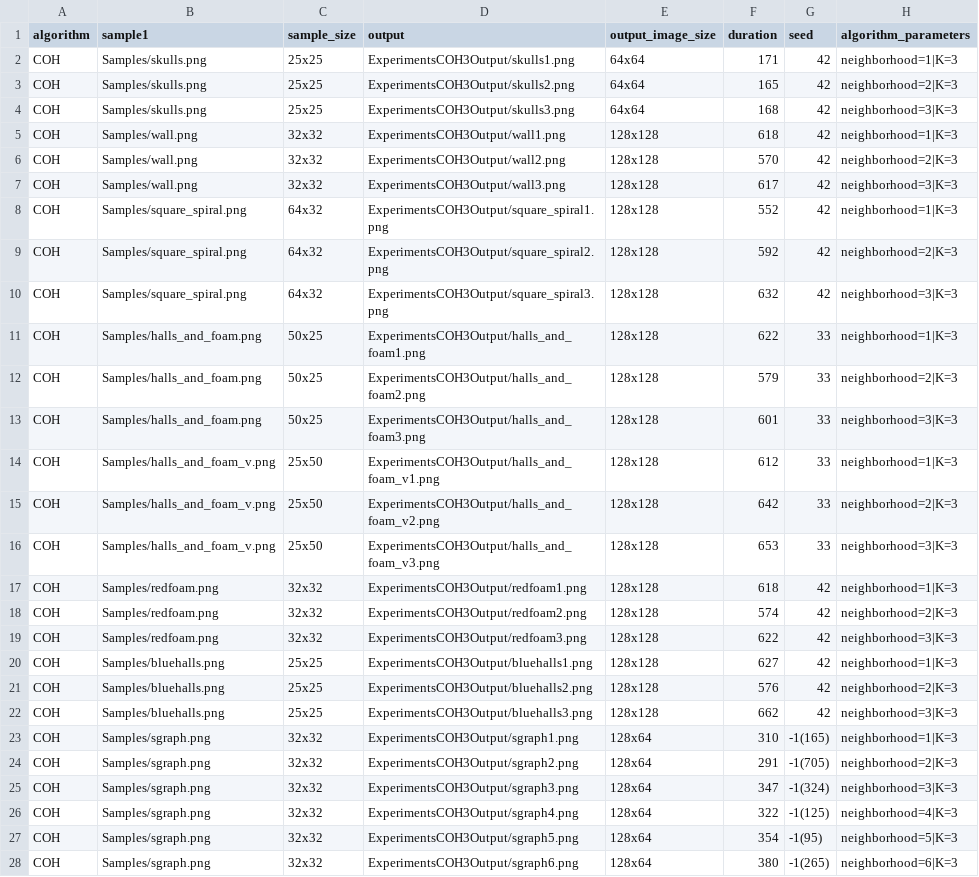
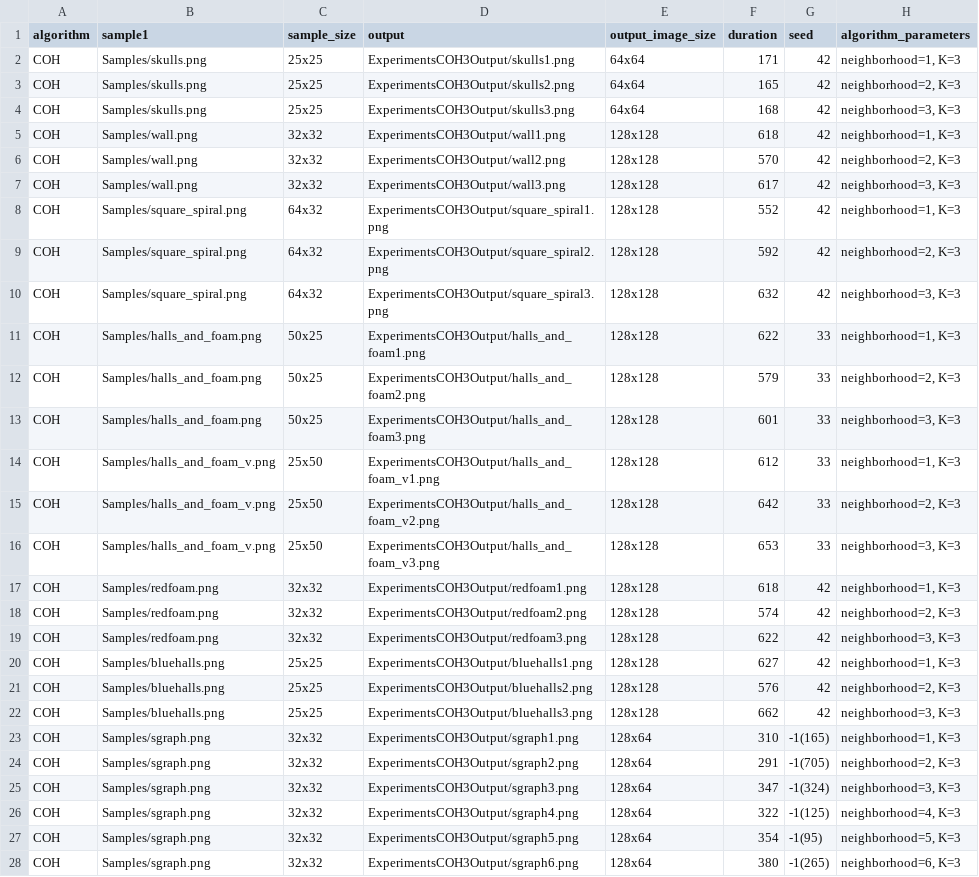
Before and after one commit to cholushkin/SynTex, a CSV file: ExperimentsCOH3Output/db.csv, drawn as a sheet; only a part is shown; the diff covers the shown part only.

Commit message:
! fix table.

```diff
--- a/ExperimentsCOH3Output/db.csv
+++ b/ExperimentsCOH3Output/db.csv
@@ -1,28 +1,28 @@
 algorithm;sample1;sample_size;output;output_image_size;duration;seed;algorithm_parameters
-COH;Samples/skulls.png;25x25;ExperimentsCOH3Output/skulls1.png;64x64;171;42;neighborhood=1|K=3
-COH;Samples/skulls.png;25x25;ExperimentsCOH3Output/skulls2.png;64x64;165;42;neighborhood=2|K=3
-COH;Samples/skulls.png;25x25;ExperimentsCOH3Output/skulls3.png;64x64;168;42;neighborhood=3|K=3
-COH;Samples/wall.png;32x32;ExperimentsCOH3Output/wall1.png;128x128;618;42;neighborhood=1|K=3
-COH;Samples/wall.png;32x32;ExperimentsCOH3Output/wall2.png;128x128;570;42;neighborhood=2|K=3
-COH;Samples/wall.png;32x32;ExperimentsCOH3Output/wall3.png;128x128;617;42;neighborhood=3|K=3
-COH;Samples/square_spiral.png;64x32;ExperimentsCOH3Output/square_spiral1.png;128x128;552;42;neighborhood=1|K=3
-COH;Samples/square_spiral.png;64x32;ExperimentsCOH3Output/square_spiral2.png;128x128;592;42;neighborhood=2|K=3
-COH;Samples/square_spiral.png;64x32;ExperimentsCOH3Output/square_spiral3.png;128x128;632;42;neighborhood=3|K=3
-COH;Samples/halls_and_foam.png;50x25;ExperimentsCOH3Output/halls_and_foam1.png;128x128;622;33;neighborhood=1|K=3
-COH;Samples/halls_and_foam.png;50x25;ExperimentsCOH3Output/halls_and_foam2.png;128x128;579;33;neighborhood=2|K=3
-COH;Samples/halls_and_foam.png;50x25;ExperimentsCOH3Output/halls_and_foam3.png;128x128;601;33;neighborhood=3|K=3
-COH;Samples/halls_and_foam_v.png;25x50;ExperimentsCOH3Output/halls_and_foam_v1.png;128x128;612;33;neighborhood=1|K=3
-COH;Samples/halls_and_foam_v.png;25x50;ExperimentsCOH3Output/halls_and_foam_v2.png;128x128;642;33;neighborhood=2|K=3
-COH;Samples/halls_and_foam_v.png;25x50;ExperimentsCOH3Output/halls_and_foam_v3.png;128x128;653;33;neighborhood=3|K=3
-COH;Samples/redfoam.png;32x32;ExperimentsCOH3Output/redfoam1.png;128x128;618;42;neighborhood=1|K=3
-COH;Samples/redfoam.png;32x32;ExperimentsCOH3Output/redfoam2.png;128x128;574;42;neighborhood=2|K=3
-COH;Samples/redfoam.png;32x32;ExperimentsCOH3Output/redfoam3.png;128x128;622;42;neighborhood=3|K=3
-COH;Samples/bluehalls.png;25x25;ExperimentsCOH3Output/bluehalls1.png;128x128;627;42;neighborhood=1|K=3
-COH;Samples/bluehalls.png;25x25;ExperimentsCOH3Output/bluehalls2.png;128x128;576;42;neighborhood=2|K=3
-COH;Samples/bluehalls.png;25x25;ExperimentsCOH3Output/bluehalls3.png;128x128;662;42;neighborhood=3|K=3
-COH;Samples/sgraph.png;32x32;ExperimentsCOH3Output/sgraph1.png;128x64;310;-1(165);neighborhood=1|K=3
-COH;Samples/sgraph.png;32x32;ExperimentsCOH3Output/sgraph2.png;128x64;291;-1(705);neighborhood=2|K=3
-COH;Samples/sgraph.png;32x32;ExperimentsCOH3Output/sgraph3.png;128x64;347;-1(324);neighborhood=3|K=3
-COH;Samples/sgraph.png;32x32;ExperimentsCOH3Output/sgraph4.png;128x64;322;-1(125);neighborhood=4|K=3
-COH;Samples/sgraph.png;32x32;ExperimentsCOH3Output/sgraph5.png;128x64;354;-1(95);neighborhood=5|K=3
-COH;Samples/sgraph.png;32x32;ExperimentsCOH3Output/sgraph6.png;128x64;380;-1(265);neighborhood=6|K=3
+COH;Samples/skulls.png;25x25;ExperimentsCOH3Output/skulls1.png;64x64;171;42;neighborhood=1, K=3
+COH;Samples/skulls.png;25x25;ExperimentsCOH3Output/skulls2.png;64x64;165;42;neighborhood=2, K=3
+COH;Samples/skulls.png;25x25;ExperimentsCOH3Output/skulls3.png;64x64;168;42;neighborhood=3, K=3
+COH;Samples/wall.png;32x32;ExperimentsCOH3Output/wall1.png;128x128;618;42;neighborhood=1, K=3
+COH;Samples/wall.png;32x32;ExperimentsCOH3Output/wall2.png;128x128;570;42;neighborhood=2, K=3
+COH;Samples/wall.png;32x32;ExperimentsCOH3Output/wall3.png;128x128;617;42;neighborhood=3, K=3
+COH;Samples/square_spiral.png;64x32;ExperimentsCOH3Output/square_spiral1.png;128x128;552;42;neighborhood=1, K=3
+COH;Samples/square_spiral.png;64x32;ExperimentsCOH3Output/square_spiral2.png;128x128;592;42;neighborhood=2, K=3
+COH;Samples/square_spiral.png;64x32;ExperimentsCOH3Output/square_spiral3.png;128x128;632;42;neighborhood=3, K=3
+COH;Samples/halls_and_foam.png;50x25;ExperimentsCOH3Output/halls_and_foam1.png;128x128;622;33;neighborhood=1, K=3
+COH;Samples/halls_and_foam.png;50x25;ExperimentsCOH3Output/halls_and_foam2.png;128x128;579;33;neighborhood=2, K=3
+COH;Samples/halls_and_foam.png;50x25;ExperimentsCOH3Output/halls_and_foam3.png;128x128;601;33;neighborhood=3, K=3
+COH;Samples/halls_and_foam_v.png;25x50;ExperimentsCOH3Output/halls_and_foam_v1.png;128x128;612;33;neighborhood=1, K=3
+COH;Samples/halls_and_foam_v.png;25x50;ExperimentsCOH3Output/halls_and_foam_v2.png;128x128;642;33;neighborhood=2, K=3
+COH;Samples/halls_and_foam_v.png;25x50;ExperimentsCOH3Output/halls_and_foam_v3.png;128x128;653;33;neighborhood=3, K=3
+COH;Samples/redfoam.png;32x32;ExperimentsCOH3Output/redfoam1.png;128x128;618;42;neighborhood=1, K=3
+COH;Samples/redfoam.png;32x32;ExperimentsCOH3Output/redfoam2.png;128x128;574;42;neighborhood=2, K=3
+COH;Samples/redfoam.png;32x32;ExperimentsCOH3Output/redfoam3.png;128x128;622;42;neighborhood=3, K=3
+COH;Samples/bluehalls.png;25x25;ExperimentsCOH3Output/bluehalls1.png;128x128;627;42;neighborhood=1, K=3
+COH;Samples/bluehalls.png;25x25;ExperimentsCOH3Output/bluehalls2.png;128x128;576;42;neighborhood=2, K=3
+COH;Samples/bluehalls.png;25x25;ExperimentsCOH3Output/bluehalls3.png;128x128;662;42;neighborhood=3, K=3
+COH;Samples/sgraph.png;32x32;ExperimentsCOH3Output/sgraph1.png;128x64;310;-1(165);neighborhood=1, K=3
+COH;Samples/sgraph.png;32x32;ExperimentsCOH3Output/sgraph2.png;128x64;291;-1(705);neighborhood=2, K=3
+COH;Samples/sgraph.png;32x32;ExperimentsCOH3Output/sgraph3.png;128x64;347;-1(324);neighborhood=3, K=3
+COH;Samples/sgraph.png;32x32;ExperimentsCOH3Output/sgraph4.png;128x64;322;-1(125);neighborhood=4, K=3
+COH;Samples/sgraph.png;32x32;ExperimentsCOH3Output/sgraph5.png;128x64;354;-1(95);neighborhood=5, K=3
+COH;Samples/sgraph.png;32x32;ExperimentsCOH3Output/sgraph6.png;128x64;380;-1(265);neighborhood=6, K=3
```
Also changed, not shown: 15 edited cells elsewhere in this file, 2 other files.
